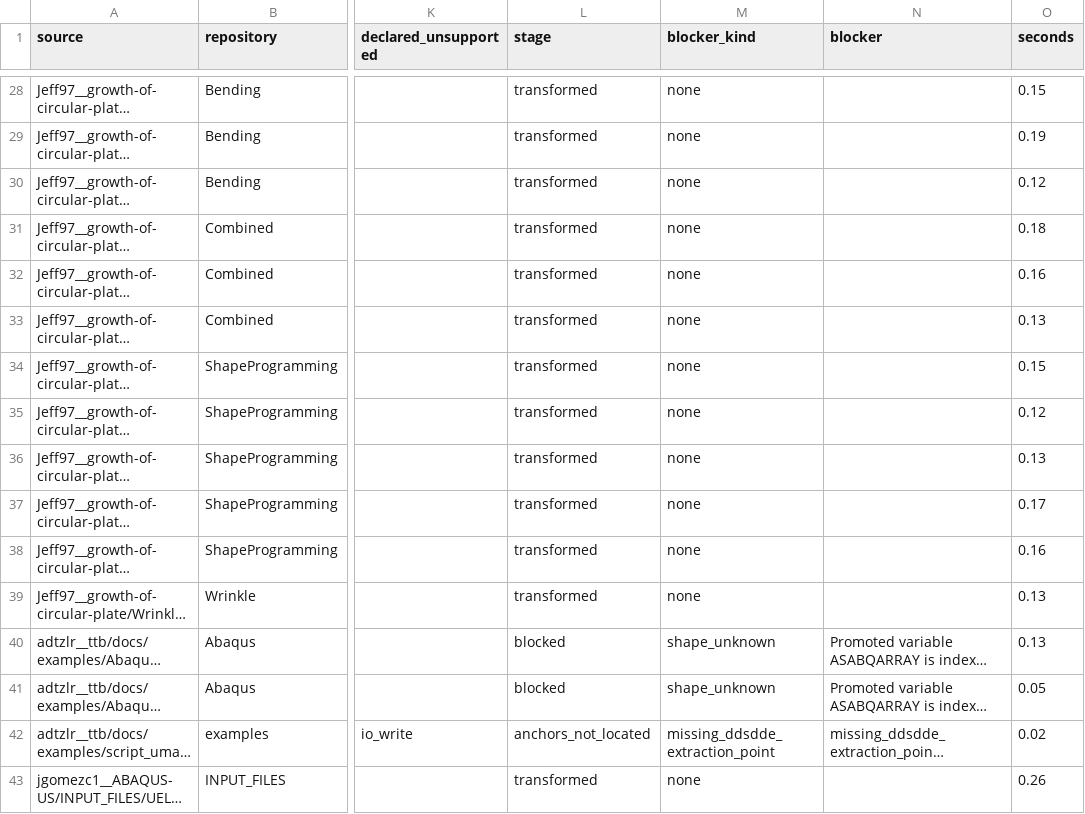
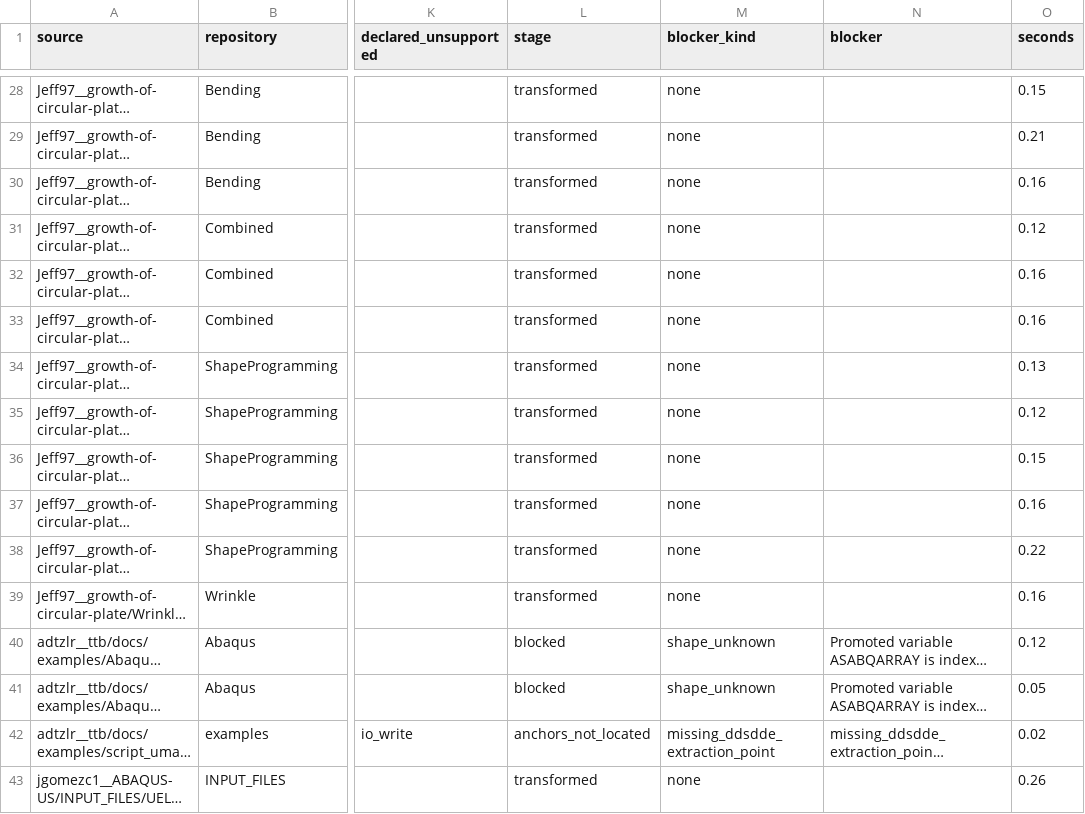
Before and after one commit to AMMS-Lab-UTSA/UMAT_source_transformation, a CSV file: paper_results/discovery/discovery_triage.csv, drawn as a sheet; only a part is shown, gaps mark what is left out; long unchanged cells end in …; the diff covers the shown part only; the diff names each change by its address in the sheet, - before the commit and + after, or states it on an @@ line.

```diff
--- a/paper_results/discovery/discovery_triage.csv
+++ b/paper_results/discovery/discovery_triage.csv
-O29 (seconds): 0.19
+O29 (seconds): 0.21
-O30 (seconds): 0.12
+O30 (seconds): 0.16
-O31 (seconds): 0.18
+O31 (seconds): 0.12
-O33 (seconds): 0.13
+O33 (seconds): 0.16
-O34 (seconds): 0.15
+O34 (seconds): 0.13
-O36 (seconds): 0.13
+O36 (seconds): 0.15
-O37 (seconds): 0.17
+O37 (seconds): 0.16
-O38 (seconds): 0.16
+O38 (seconds): 0.22
-O39 (seconds): 0.13
+O39 (seconds): 0.16
-O40 (seconds): 0.13
+O40 (seconds): 0.12
```
Also changed, not shown: 101 edited cells elsewhere in this file, 6 other files.
